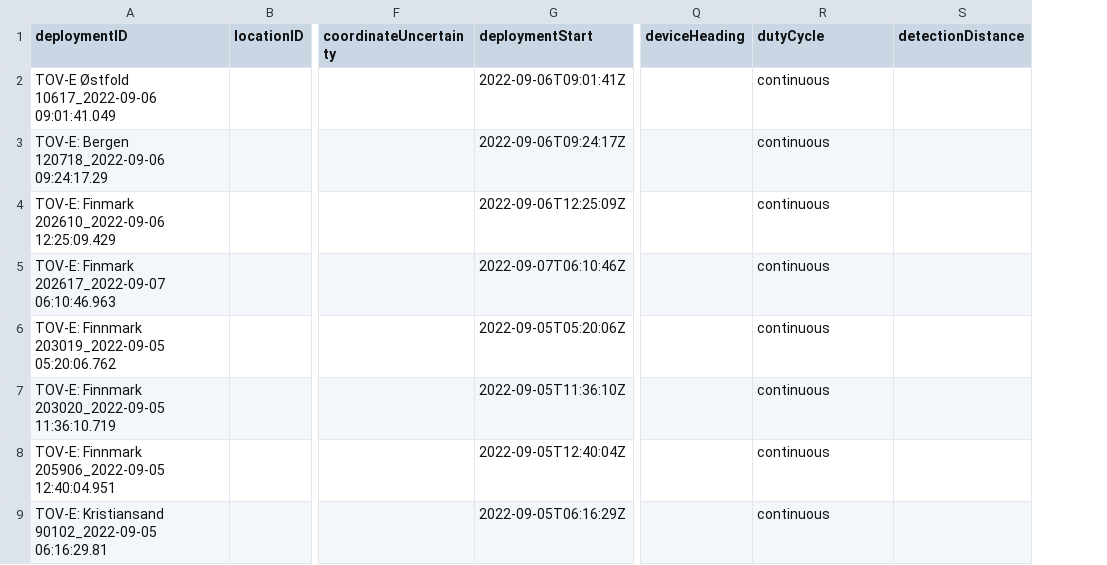
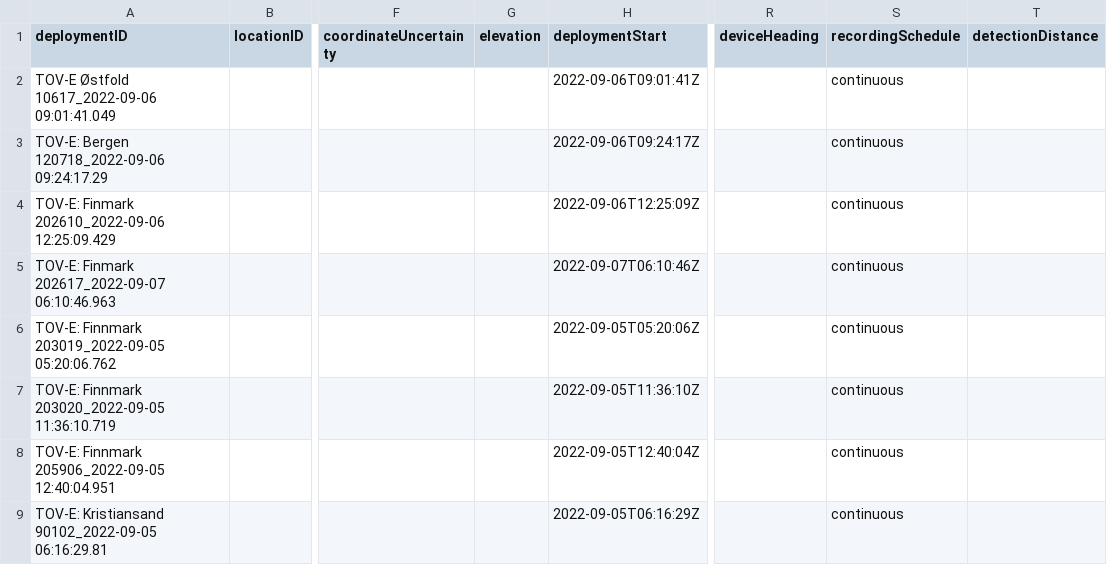
Before and after one commit to camera-traps/bioacoustics, a CSV file: data/interim/sound_of_norway/deployments.csv, drawn as a sheet; only a part is shown, gaps mark what is left out; addresses are those after the commit; the diff names each change by its address in the sheet, - before the commit and + after, or states it on an @@ line.

```diff
--- a/data/interim/sound_of_norway/deployments.csv
+++ b/data/interim/sound_of_norway/deployments.csv
+column G (elevation), empty
-S1: dutyCycle
+S1: recordingSchedule
```
Also changed, not shown: data/interim/sound_of_norway/media.csv, data/processed/sound_of_norway/deployments.csv, 4 other files.
